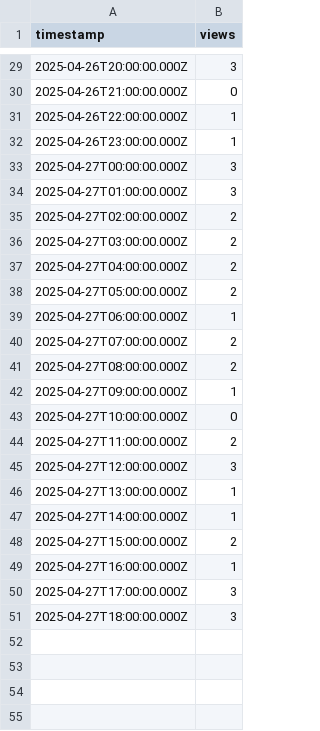
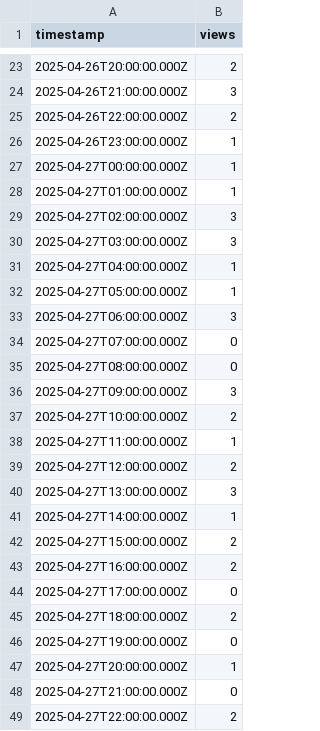
Before and after one commit to DesiredName/f0006, a CSV file: views.csv, drawn as a sheet; only a part is shown, gaps mark what is left out; the diff covers the shown part only.

```diff
--- a/views.csv
+++ b/views.csv
@@ -29,23 +23,27 @@ timestamp,views
-2025-04-26T20:00:00.000Z,3
-2025-04-26T21:00:00.000Z,0
-2025-04-26T22:00:00.000Z,1
+2025-04-26T20:00:00.000Z,2
+2025-04-26T21:00:00.000Z,3
+2025-04-26T22:00:00.000Z,2
 2025-04-26T23:00:00.000Z,1
-2025-04-27T00:00:00.000Z,3
-2025-04-27T01:00:00.000Z,3
-2025-04-27T02:00:00.000Z,2
-2025-04-27T03:00:00.000Z,2
-2025-04-27T04:00:00.000Z,2
-2025-04-27T05:00:00.000Z,2
-2025-04-27T06:00:00.000Z,1
-2025-04-27T07:00:00.000Z,2
-2025-04-27T08:00:00.000Z,2
-2025-04-27T09:00:00.000Z,1
-2025-04-27T10:00:00.000Z,0
-2025-04-27T11:00:00.000Z,2
-2025-04-27T12:00:00.000Z,3
-2025-04-27T13:00:00.000Z,1
+2025-04-27T00:00:00.000Z,1
+2025-04-27T01:00:00.000Z,1
+2025-04-27T02:00:00.000Z,3
+2025-04-27T03:00:00.000Z,3
+2025-04-27T04:00:00.000Z,1
+2025-04-27T05:00:00.000Z,1
+2025-04-27T06:00:00.000Z,3
+2025-04-27T07:00:00.000Z,0
+2025-04-27T08:00:00.000Z,0
+2025-04-27T09:00:00.000Z,3
+2025-04-27T10:00:00.000Z,2
+2025-04-27T11:00:00.000Z,1
+2025-04-27T12:00:00.000Z,2
+2025-04-27T13:00:00.000Z,3
 2025-04-27T14:00:00.000Z,1
 2025-04-27T15:00:00.000Z,2
-2025-04-27T16:00:00.000Z,1
-2025-04-27T17:00:00.000Z,3
-2025-04-27T18:00:00.000Z,3
+2025-04-27T16:00:00.000Z,2
+2025-04-27T17:00:00.000Z,0
+2025-04-27T18:00:00.000Z,2
+2025-04-27T19:00:00.000Z,0
+2025-04-27T20:00:00.000Z,1
+2025-04-27T21:00:00.000Z,0
+2025-04-27T22:00:00.000Z,2
```
Also changed, not shown: 2 added rows, 6 removed rows and 18 edited cells elsewhere in this file, main.csv, 7 other files.
